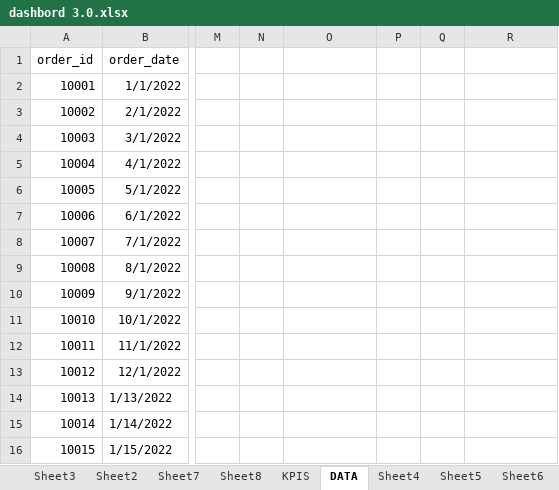
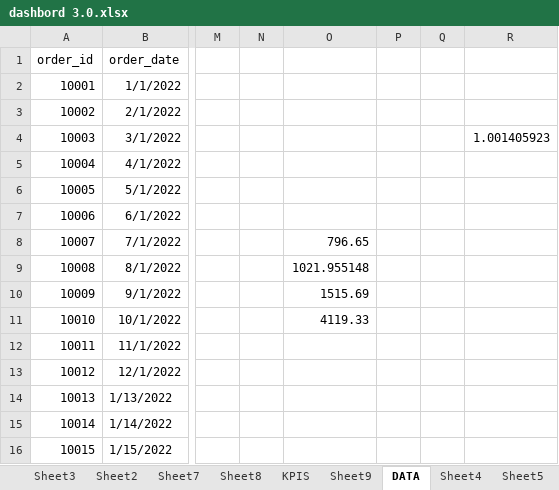
Before and after one commit to keyurdevani2003-hub/keyu-DA, an Excel workbook: dashbord 3.0.xlsx, sheet DATA, drawn as a sheet; only a part is shown, gaps mark what is left out; values as stored, in another font and other column widths than the file's, no borders; the diff names each change by its address in the sheet, - before the commit and + after, or states it on an @@ line.

```diff
--- a/dashbord 3.0.xlsx (sheet DATA)
+++ b/dashbord 3.0.xlsx (sheet DATA)
+sheet tab: Sheet9
-R4: (empty)
+R4: 1.001405923
-O8: (empty)
+O8: 796.65
-O9: (empty)
+O9: 1021.955148
-O10: (empty)
+O10: 1515.69
-O11: (empty)
+O11: 4119.33
```
Also changed, not shown: sheet KPIS, other sheet tabs, charts or pictures, NORMAL DISTRIBUTION.xlsx, 1 other file.
